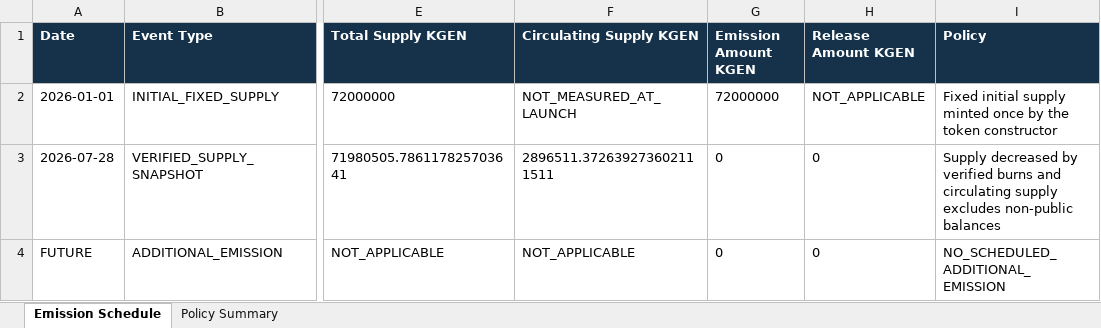
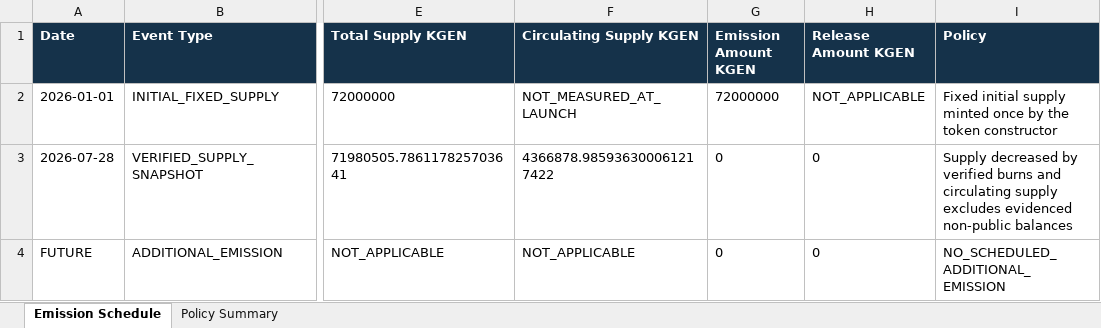
Before and after one commit to klineodyssey/kline-odyssey, an Excel workbook: KGEN/registry/CoinMarketCap/KGEN_CMC_EMISSION_RELEASE_SCHEDULE_V1.xlsx, sheet Emission Schedule, drawn as a sheet; only a part is shown, gaps mark what is left out; values as stored, in another font and other column widths than the file's, no borders; the diff names each change by its address in the sheet, - before the commit and + after, or states it on an @@ line.

```diff
--- a/KGEN/registry/CoinMarketCap/KGEN_CMC_EMISSION_RELEASE_SCHEDULE_V1.xlsx (sheet Emission Schedule)
+++ b/KGEN/registry/CoinMarketCap/KGEN_CMC_EMISSION_RELEASE_SCHEDULE_V1.xlsx (sheet Emission Schedule)
-F3 (Circulating Supply KGEN): 2896511.372639273602111511
+F3 (Circulating Supply KGEN): 4366878.985936300061217422
-I3 (Policy): …supply excludes non-public balances
+I3 (Policy): …supply excludes evidenced non-public balances
```
Also changed, not shown: sheet Policy Summary, KGEN/registry/CoinMarketCap/KGEN_CMC_ANNEX_A_RICH_LIST_AND_RESERVES_V1.xlsx, 12 other files.
